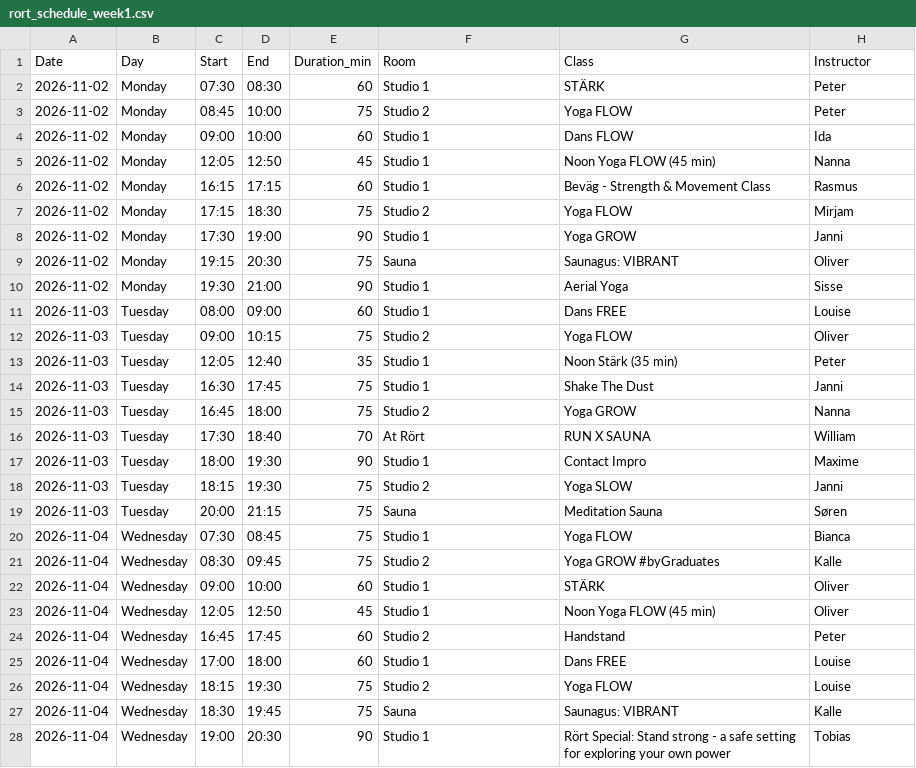
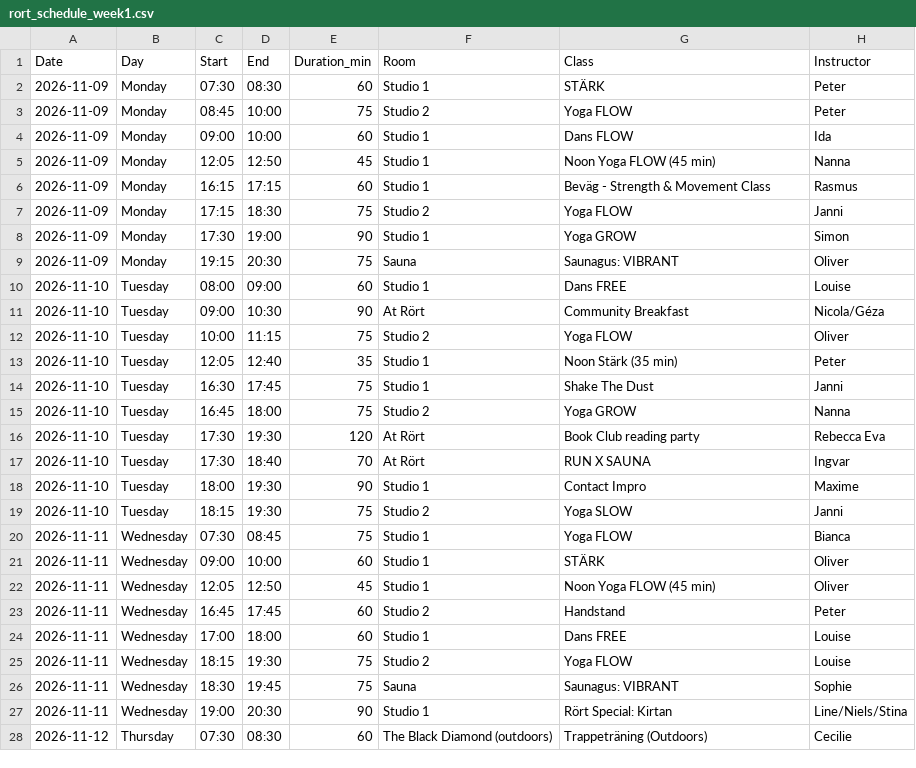
Before and after one commit to FreddyAngelo/rort-calendar, a CSV file: data/rort_schedule_week1.csv, drawn as a sheet; only a part is shown; the diff covers the shown part only.

```diff
--- a/data/rort_schedule_week1.csv
+++ b/data/rort_schedule_week1.csv
@@ -1,28 +1,28 @@
 Date,Day,Start,End,Duration_min,Room,Class,Instructor
-2026-11-02,Monday,07:30,08:30,60,Studio 1,STÄRK,Peter
-2026-11-02,Monday,08:45,10:00,75,Studio 2,Yoga FLOW,Peter
-2026-11-02,Monday,09:00,10:00,60,Studio 1,Dans FLOW,Ida
-2026-11-02,Monday,12:05,12:50,45,Studio 1,Noon Yoga FLOW (45 min),Nanna
-2026-11-02,Monday,16:15,17:15,60,Studio 1,Beväg - Strength & Movement Class,Rasmus
-2026-11-02,Monday,17:15,18:30,75,Studio 2,Yoga FLOW,Mirjam
-2026-11-02,Monday,17:30,19:00,90,Studio 1,Yoga GROW,Janni
-2026-11-02,Monday,19:15,20:30,75,Sauna,Saunagus: VIBRANT,Oliver
-2026-11-02,Monday,19:30,21:00,90,Studio 1,Aerial Yoga,Sisse
-2026-11-03,Tuesday,08:00,09:00,60,Studio 1,Dans FREE,Louise
-2026-11-03,Tuesday,09:00,10:15,75,Studio 2,Yoga FLOW,Oliver
-2026-11-03,Tuesday,12:05,12:40,35,Studio 1,Noon Stärk (35 min),Peter
-2026-11-03,Tuesday,16:30,17:45,75,Studio 1,Shake The Dust,Janni
-2026-11-03,Tuesday,16:45,18:00,75,Studio 2,Yoga GROW,Nanna
-2026-11-03,Tuesday,17:30,18:40,70,At Rört,RUN X SAUNA,William
-2026-11-03,Tuesday,18:00,19:30,90,Studio 1,Contact Impro,Maxime
-2026-11-03,Tuesday,18:15,19:30,75,Studio 2,Yoga SLOW,Janni
-2026-11-03,Tuesday,20:00,21:15,75,Sauna,Meditation Sauna,Søren
-2026-11-04,Wednesday,07:30,08:45,75,Studio 1,Yoga FLOW,Bianca
-2026-11-04,Wednesday,08:30,09:45,75,Studio 2,Yoga GROW #byGraduates,Kalle
-2026-11-04,Wednesday,09:00,10:00,60,Studio 1,STÄRK,Oliver
-2026-11-04,Wednesday,12:05,12:50,45,Studio 1,Noon Yoga FLOW (45 min),Oliver
-2026-11-04,Wednesday,16:45,17:45,60,Studio 2,Handstand,Peter
-2026-11-04,Wednesday,17:00,18:00,60,Studio 1,Dans FREE,Louise
-2026-11-04,Wednesday,18:15,19:30,75,Studio 2,Yoga FLOW,Louise
-2026-11-04,Wednesday,18:30,19:45,75,Sauna,Saunagus: VIBRANT,Kalle
-2026-11-04,Wednesday,19:00,20:30,90,Studio 1,Rört Special: Stand strong - a safe setting for exploring your own power,Tobias
+2026-11-09,Monday,07:30,08:30,60,Studio 1,STÄRK,Peter
+2026-11-09,Monday,08:45,10:00,75,Studio 2,Yoga FLOW,Peter
+2026-11-09,Monday,09:00,10:00,60,Studio 1,Dans FLOW,Ida
+2026-11-09,Monday,12:05,12:50,45,Studio 1,Noon Yoga FLOW (45 min),Nanna
+2026-11-09,Monday,16:15,17:15,60,Studio 1,Beväg - Strength & Movement Class,Rasmus
+2026-11-09,Monday,17:15,18:30,75,Studio 2,Yoga FLOW,Janni
+2026-11-09,Monday,17:30,19:00,90,Studio 1,Yoga GROW,Simon
+2026-11-09,Monday,19:15,20:30,75,Sauna,Saunagus: VIBRANT,Oliver
+2026-11-10,Tuesday,08:00,09:00,60,Studio 1,Dans FREE,Louise
+2026-11-10,Tuesday,09:00,10:30,90,At Rört,Community Breakfast,Nicola/Géza
+2026-11-10,Tuesday,10:00,11:15,75,Studio 2,Yoga FLOW,Oliver
+2026-11-10,Tuesday,12:05,12:40,35,Studio 1,Noon Stärk (35 min),Peter
+2026-11-10,Tuesday,16:30,17:45,75,Studio 1,Shake The Dust,Janni
+2026-11-10,Tuesday,16:45,18:00,75,Studio 2,Yoga GROW,Nanna
+2026-11-10,Tuesday,17:30,19:30,120,At Rört,Book Club reading party,Rebecca Eva
+2026-11-10,Tuesday,17:30,18:40,70,At Rört,RUN X SAUNA,Ingvar
+2026-11-10,Tuesday,18:00,19:30,90,Studio 1,Contact Impro,Maxime
+2026-11-10,Tuesday,18:15,19:30,75,Studio 2,Yoga SLOW,Janni
+2026-11-11,Wednesday,07:30,08:45,75,Studio 1,Yoga FLOW,Bianca
+2026-11-11,Wednesday,09:00,10:00,60,Studio 1,STÄRK,Oliver
+2026-11-11,Wednesday,12:05,12:50,45,Studio 1,Noon Yoga FLOW (45 min),Oliver
+2026-11-11,Wednesday,16:45,17:45,60,Studio 2,Handstand,Peter
+2026-11-11,Wednesday,17:00,18:00,60,Studio 1,Dans FREE,Louise
+2026-11-11,Wednesday,18:15,19:30,75,Studio 2,Yoga FLOW,Louise
+2026-11-11,Wednesday,18:30,19:45,75,Sauna,Saunagus: VIBRANT,Sophie
+2026-11-11,Wednesday,19:00,20:30,90,Studio 1,Rört Special: Kirtan,Line/Niels/Stina
+2026-11-12,Thursday,07:30,08:30,60,The Black Diamond (outdoors),Trappeträning (Outdoors),Cecilie
```
Also changed, not shown: 5 added rows and 37 edited cells elsewhere in this file, data/rort_schedule_week3.csv, data/rort_schedule_week4.csv, 7 other files.
